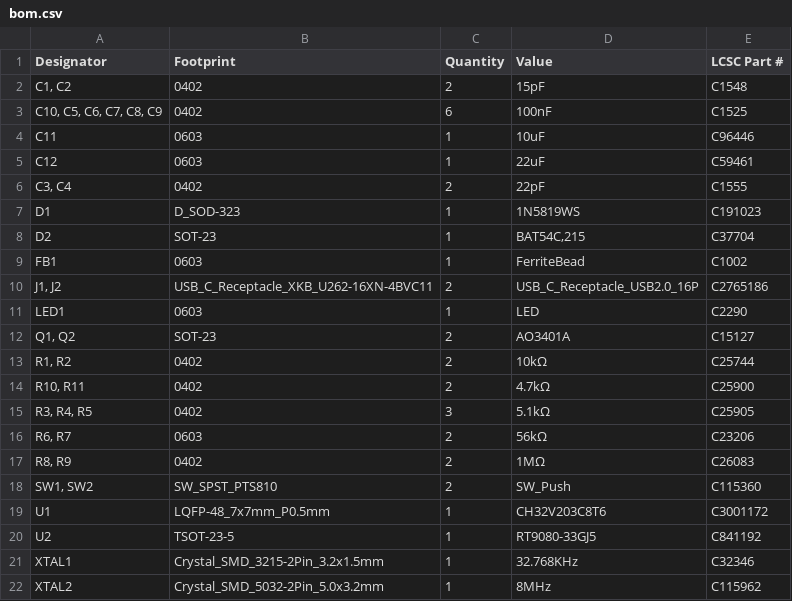
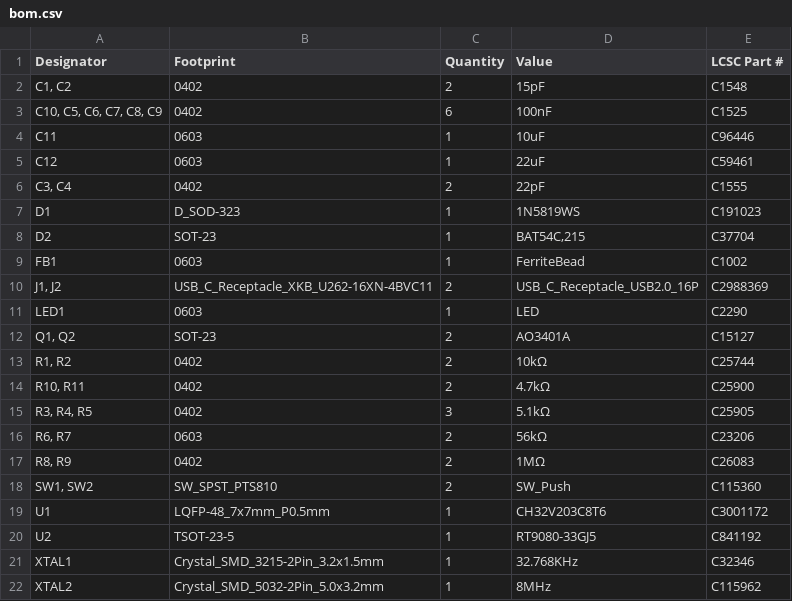
Before and after one commit to 21km43/CH32V203-DevBoard, a CSV file: production/bom.csv, drawn as a sheet.

```diff
--- a/production/bom.csv
+++ b/production/bom.csv
@@ -9,3 +9,3 @@ D2,SOT-23,1,"BAT54C,215",C37704
 FB1,0603,1,FerriteBead,C1002
-"J1, J2",USB_C_Receptacle_XKB_U262-16XN-4BVC11,2,USB_C_Receptacle_USB2.0_16P,C2765186
+"J1, J2",USB_C_Receptacle_XKB_U262-16XN-4BVC11,2,USB_C_Receptacle_USB2.0_16P,C2988369
 LED1,0603,1,LED,C2290
```
Also changed, not shown: production/positions.csv, 4 other files.
